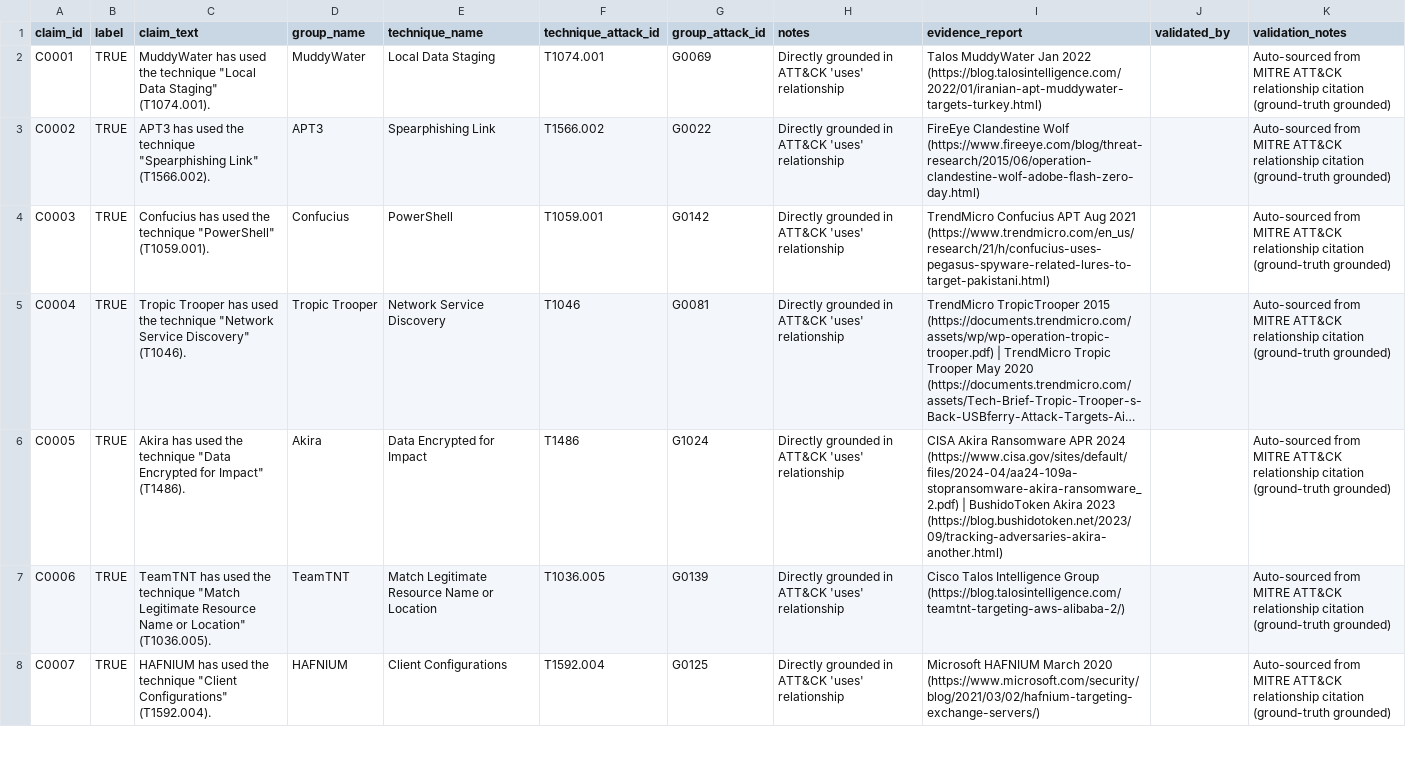
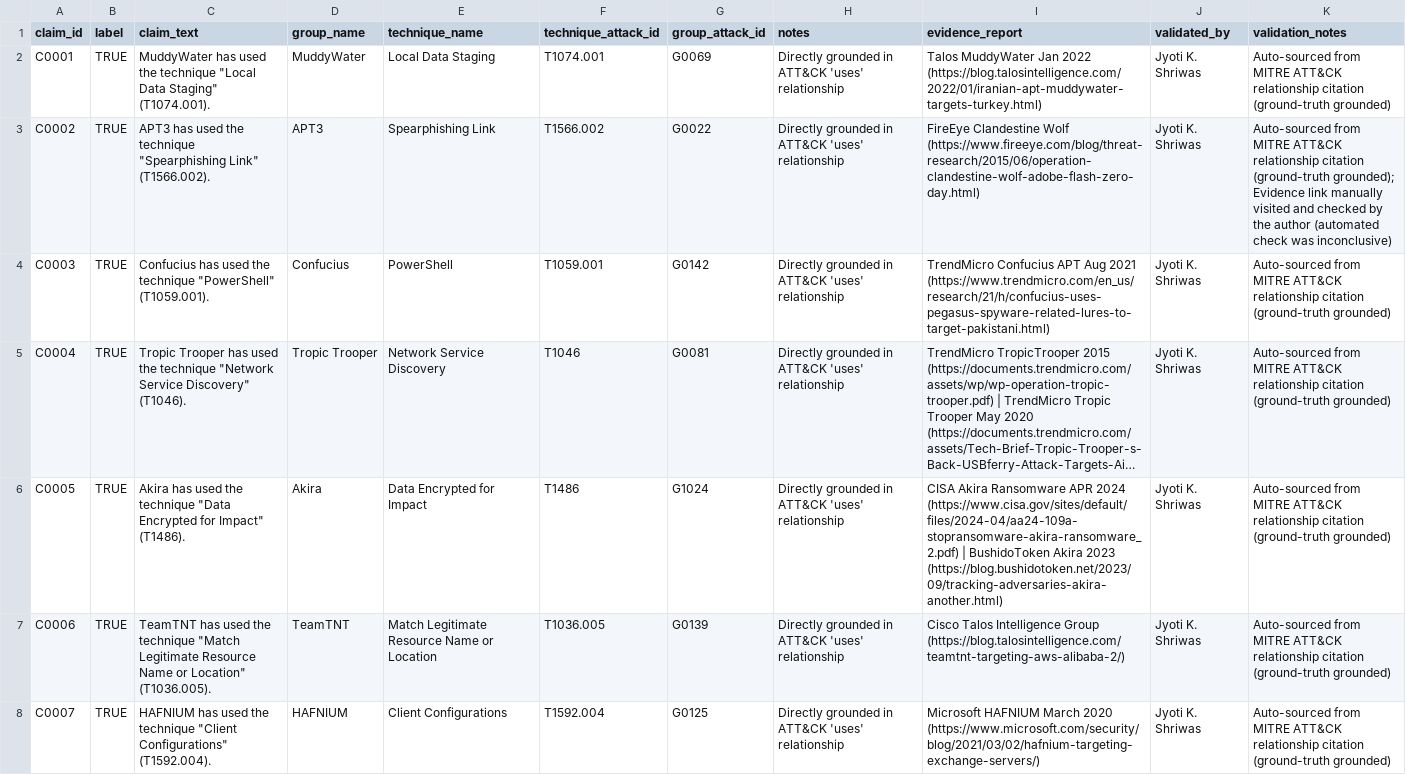
Before and after one commit to jyoti27shriwas-ctrl/entailment-attribution-verification, a CSV file: attribution_claims_final_v2.csv, drawn as a sheet; only a part is shown; long unchanged cells end in …; the diff covers the shown part only; the diff names each change by its address in the sheet, - before the commit and + after, or states it on an @@ line.

Commit message:
Add files via upload

```diff
--- a/attribution_claims_final_v2.csv
+++ b/attribution_claims_final_v2.csv
-J2:J8 (validated_by): (empty)
+J2:J8 (validated_by): Jyoti K. Shriwas
-K3 (validation_notes): …citation (ground-truth grounded)
+K3 (validation_notes): …citation (ground-truth grounded); Evidence link manually visited and checked by the author (automated check was inconclusive)
```
Also changed, not shown: 104 edited cells elsewhere in this file.
